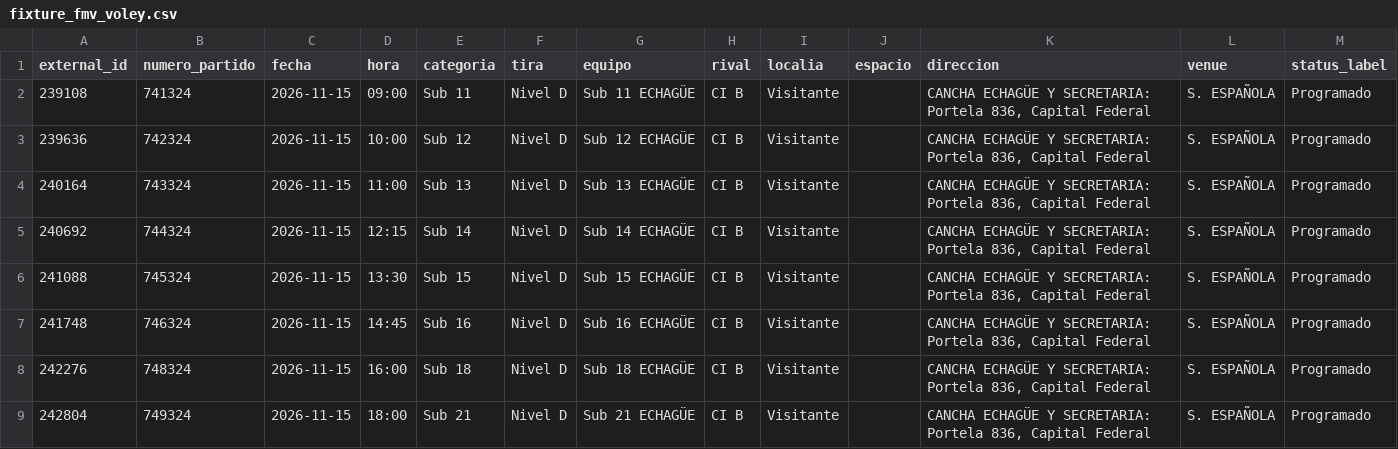
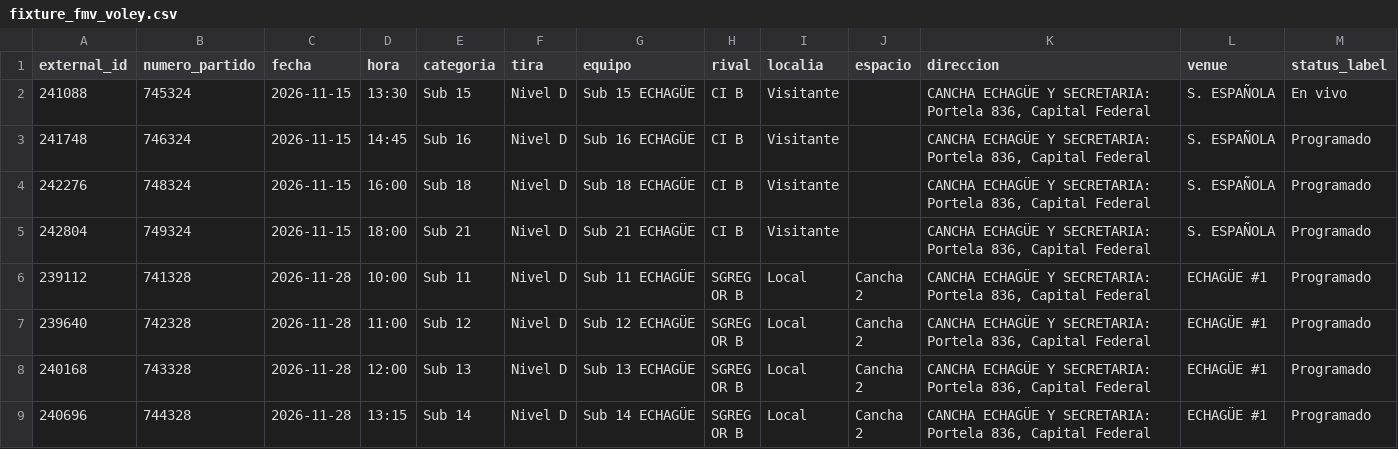
Before and after one commit to fblasco1/fmv_voley_ges, a CSV file: outputs/echague/fixture_fmv_voley.csv, drawn as a sheet; only a part is shown; the shorter side is filled out with more unchanged rows.

```diff
--- a/outputs/echague/fixture_fmv_voley.csv
+++ b/outputs/echague/fixture_fmv_voley.csv
@@ -1,7 +1,3 @@
 external_id,numero_partido,fecha,hora,categoria,tira,equipo,rival,localia,espacio,direccion,venue,status_label
-239108,741324,2026-11-15,09:00,Sub 11,Nivel D,Sub 11 ECHAGÜE,CI B,Visitante,,"CANCHA ECHAGÜE Y SECRETARIA: Portela 836, Capital Federal",S. ESPAÑOLA,Programado
-239636,742324,2026-11-15,10:00,Sub 12,Nivel D,Sub 12 ECHAGÜE,CI B,Visitante,,"CANCHA ECHAGÜE Y SECRETARIA: Portela 836, Capital Federal",S. ESPAÑOLA,Programado
-240164,743324,2026-11-15,11:00,Sub 13,Nivel D,Sub 13 ECHAGÜE,CI B,Visitante,,"CANCHA ECHAGÜE Y SECRETARIA: Portela 836, Capital Federal",S. ESPAÑOLA,Programado
-240692,744324,2026-11-15,12:15,Sub 14,Nivel D,Sub 14 ECHAGÜE,CI B,Visitante,,"CANCHA ECHAGÜE Y SECRETARIA: Portela 836, Capital Federal",S. ESPAÑOLA,Programado
-241088,745324,2026-11-15,13:30,Sub 15,Nivel D,Sub 15 ECHAGÜE,CI B,Visitante,,"CANCHA ECHAGÜE Y SECRETARIA: Portela 836, Capital Federal",S. ESPAÑOLA,Programado
+241088,745324,2026-11-15,13:30,Sub 15,Nivel D,Sub 15 ECHAGÜE,CI B,Visitante,,"CANCHA ECHAGÜE Y SECRETARIA: Portela 836, Capital Federal",S. ESPAÑOLA,En vivo
 241748,746324,2026-11-15,14:45,Sub 16,Nivel D,Sub 16 ECHAGÜE,CI B,Visitante,,"CANCHA ECHAGÜE Y SECRETARIA: Portela 836, Capital Federal",S. ESPAÑOLA,Programado
```
Also changed, not shown: 1 other file.
